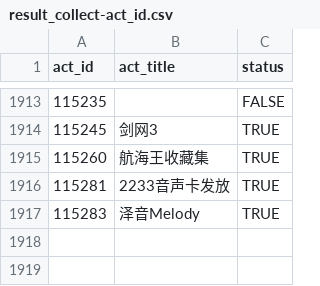
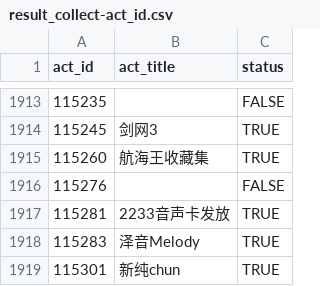
Before and after one commit to CaleyGoldue/bilibili-collections-archive, a CSV file: result_collect-act_id.csv, drawn as a sheet; only a part is shown, gaps mark what is left out.

Commit message:
Add files via upload

```diff
--- a/result_collect-act_id.csv
+++ b/result_collect-act_id.csv
@@ -1915,3 +1915,5 @@
 115260,航海王收藏集,TRUE
+115276,,FALSE
 115281,2233音声卡发放,TRUE
 115283,泽音Melody,TRUE
+115301,新纯chun,TRUE
```
